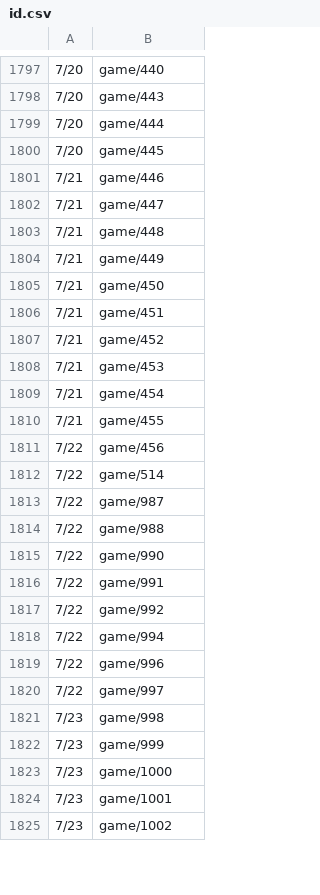
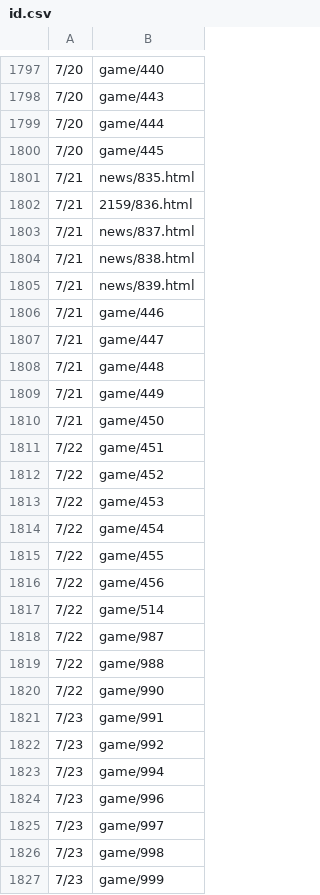
Before and after one commit to HZH1907/somenormalfile, a CSV file: id.csv, drawn as a sheet; only a part is shown, gaps mark what is left out; the shorter side is filled out with more unchanged rows; the diff covers the shown part only.

Commit message:
Update id.csv

```diff
--- a/id.csv
+++ b/id.csv
@@ -1800,2 +1800,7 @@
 7/20,game/445
+7/21,news/835.html
+7/21,2159/836.html
+7/21,news/837.html
+7/21,news/838.html
+7/21,news/839.html
 7/21,game/446
@@ -1805,7 +1810,7 @@
 7/21,game/450
-7/21,game/451
-7/21,game/452
-7/21,game/453
-7/21,game/454
-7/21,game/455
+7/22,game/451
+7/22,game/452
+7/22,game/453
+7/22,game/454
+7/22,game/455
 7/22,game/456
@@ -1815,7 +1820,7 @@
 7/22,game/990
-7/22,game/991
-7/22,game/992
-7/22,game/994
-7/22,game/996
-7/22,game/997
+7/23,game/991
+7/23,game/992
+7/23,game/994
+7/23,game/996
+7/23,game/997
 7/23,game/998
```
Also changed, not shown: 5 removed rows and 90 edited cells elsewhere in this file.
